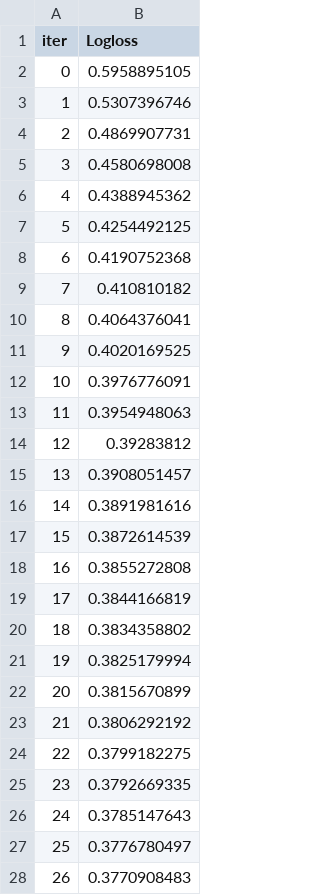
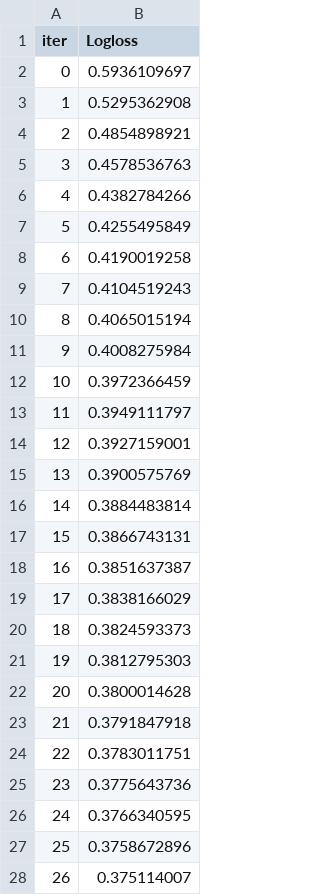
Before and after one commit to hisunhelloo/Donation-Dive, a TSV file: catboost_info/learn_error.tsv, drawn as a sheet; only a part is shown; the diff covers the shown part only.

```diff
--- a/catboost_info/learn_error.tsv
+++ b/catboost_info/learn_error.tsv
@@ -1,28 +1,28 @@
 iter	Logloss
-0	0.5958895105
-1	0.5307396746
-2	0.4869907731
-3	0.4580698008
-4	0.4388945362
-5	0.4254492125
-6	0.4190752368
-7	0.410810182
-8	0.4064376041
-9	0.4020169525
-10	0.3976776091
-11	0.3954948063
-12	0.39283812
-13	0.3908051457
-14	0.3891981616
-15	0.3872614539
-16	0.3855272808
-17	0.3844166819
-18	0.3834358802
-19	0.3825179994
-20	0.3815670899
-21	0.3806292192
-22	0.3799182275
-23	0.3792669335
-24	0.3785147643
-25	0.3776780497
-26	0.3770908483
+0	0.5936109697
+1	0.5295362908
+2	0.4854898921
+3	0.4578536763
+4	0.4382784266
+5	0.4255495849
+6	0.4190019258
+7	0.4104519243
+8	0.4065015194
+9	0.4008275984
+10	0.3972366459
+11	0.3949111797
+12	0.3927159001
+13	0.3900575769
+14	0.3884483814
+15	0.3866743131
+16	0.3851637387
+17	0.3838166029
+18	0.3824593373
+19	0.3812795303
+20	0.3800014628
+21	0.3791847918
+22	0.3783011751
+23	0.3775643736
+24	0.3766340595
+25	0.3758672896
+26	0.375114007
```
Also changed, not shown: 23 edited cells elsewhere in this file, catboost_info/time_left.tsv, 11 other files.
